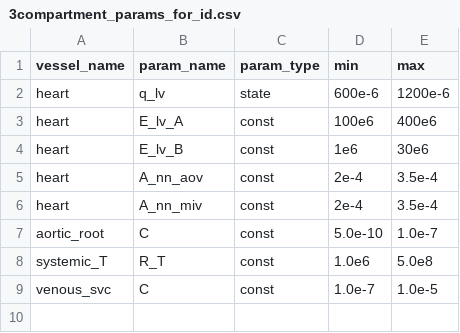
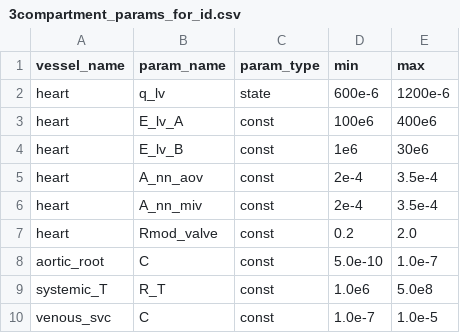
Before and after one commit to FinbarArgus/circulatory_autogen, a CSV file: resources/3compartment_params_for_id.csv, drawn as a sheet.

Commit message:
Included Rmod_valve constant for modifying valve resistance

```diff
--- a/resources/3compartment_params_for_id.csv
+++ b/resources/3compartment_params_for_id.csv
@@ -6,2 +6,3 @@ heart,                        A_nn_aov,         const,       2e-4,       3.5e-4
 heart,                        A_nn_miv,         const,       2e-4,       3.5e-4
+heart,                        Rmod_valve,       const,       0.2,        2.0
 aortic_root,                  C,                const,       5.0e-10,    1.0e-7
```
Also changed, not shown: generated_models/3compartment_parameters.csv, resources/3compartment_parameters.csv, 5 other files.
